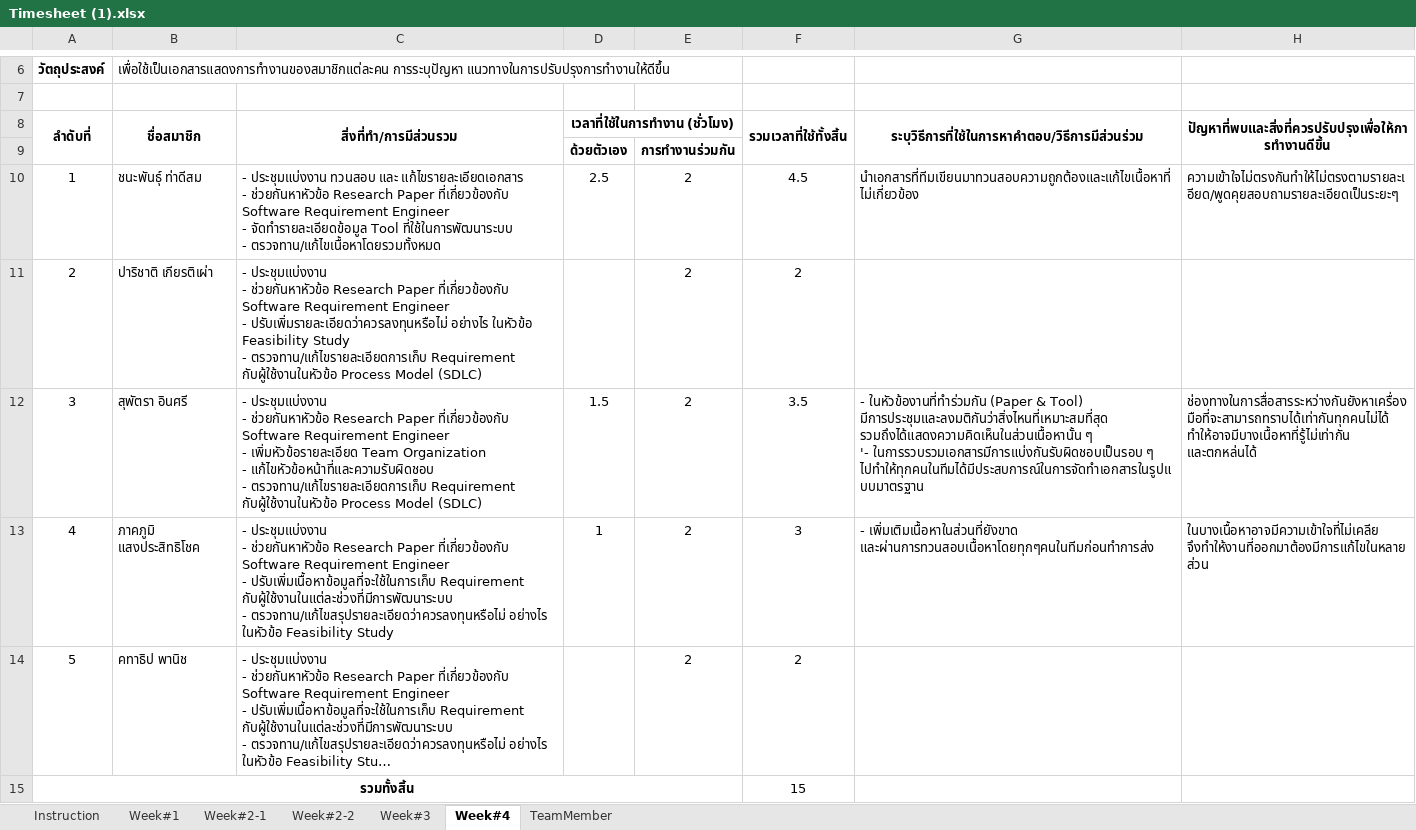
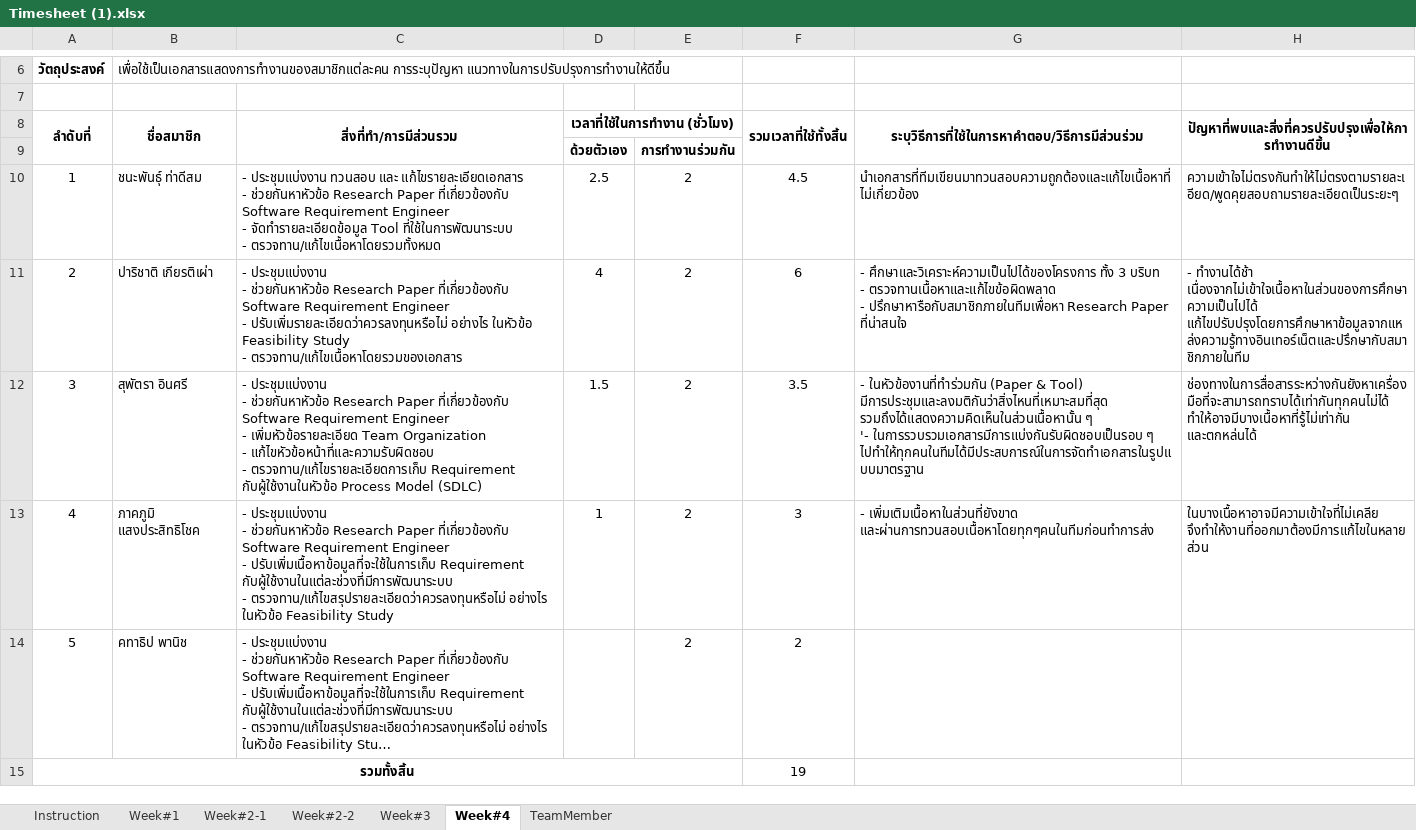
Before and after one commit to atadeesom/BubbleBeeDoc, an Excel workbook: Timesheet and MOM/Timesheet (1).xlsx, sheet Week#4, drawn as a sheet; only a part is shown, gaps mark what is left out; long unchanged cells end in …; values as stored, in another font and other column widths than the file's, no borders; ↵ is a line break in a cell; the diff names each change by its address in the sheet, - before the commit and + after, or states it on an @@ line.

Commit message:
Add more detail of Timesheet

```diff
--- a/Timesheet and MOM/Timesheet (1).xlsx (sheet Week#4)
+++ b/Timesheet and MOM/Timesheet (1).xlsx (sheet Week#4)
-C11 (สิ่งที่ทำ/การมีส่วนรวม): …Study ↵ - ตรวจทาน/แก้ไขรายละเอียดการเก็บ Requirement กับผู้ใช้งานในหัวข้อ Process Model (SDLC)
+C11 (สิ่งที่ทำ/การมีส่วนรวม): …Study ↵ - ตรวจทาน/แก้ไขเนื้อหาโดยรวมของเอกสาร
-D11 (เวลาที่ใช้ในการทำงาน (ชั่วโมง)): (empty)
+D11 (เวลาที่ใช้ในการทำงาน (ชั่วโมง)): 4
-F11 (รวมเวลาที่ใช้ทั้งสิ้น): 2
+F11 (รวมเวลาที่ใช้ทั้งสิ้น): 6
-G11: (empty)
+G11: - ศึกษาและวิเคราะห์ความเป็นไปได้ของโครงการ ทั้ง 3 บริบท ↵ - ตรวจทานเนื้อหาและแก้ไขข้อผิดพลาด ↵ - ปรึกษาหารือกับสมาชิกภายในทีมเพื่อหา Research Paper ที่น่าสนใจ
-H11: (empty)
+H11: - ทำงานได้ช้า เนื่องจากไม่เข้าใจเนื้อหาในส่วนของการศึกษาความเป็นไปได้ แก้ไขปรับปรุงโดยการศึกษาหาข้อมูลจากแหล่งความรู้ทางอินเทอร์เน็ตและปรึกษากับสมาชิกภายในทีม
-F15 (รวมเวลาที่ใช้ทั้งสิ้น): 15
+F15 (รวมเวลาที่ใช้ทั้งสิ้น): 19
```
